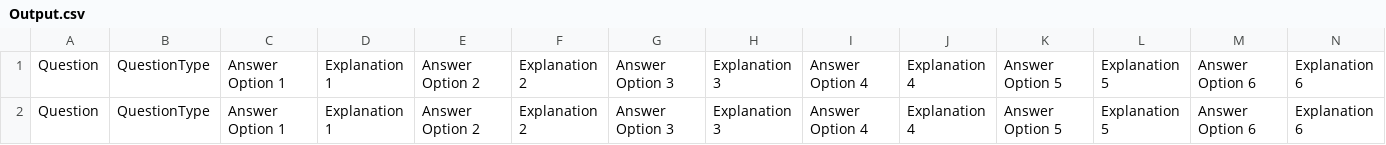
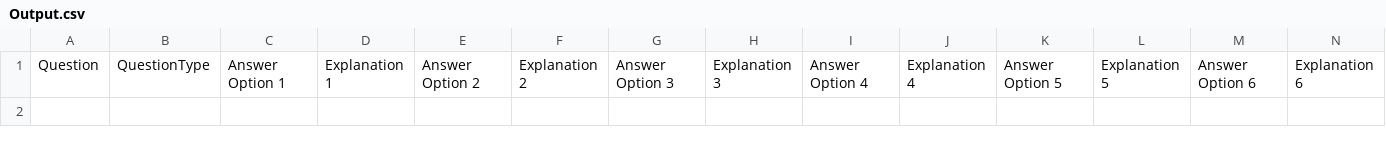
Before and after one commit to AnassREBBAG/PdfParser, a CSV file: Output.csv, drawn as a sheet; only a part is shown; rows hold the shown columns only; the diff names each change by its address in the sheet, - before the commit and + after, or states it on an @@ line.

```diff
--- a/Output.csv
+++ b/Output.csv
-row 2: Question | QuestionType | Answer Option 1 | Explanation 1 | Answer Option 2 | Explanation 2 | Answer Option 3 | Explanation 3 | Answer Option 4 | Explanation 4 | Answer Option 5 | Explanation 5 | Answer Option 6 | Explanation 6
```
Also changed, not shown: 3 other files.
